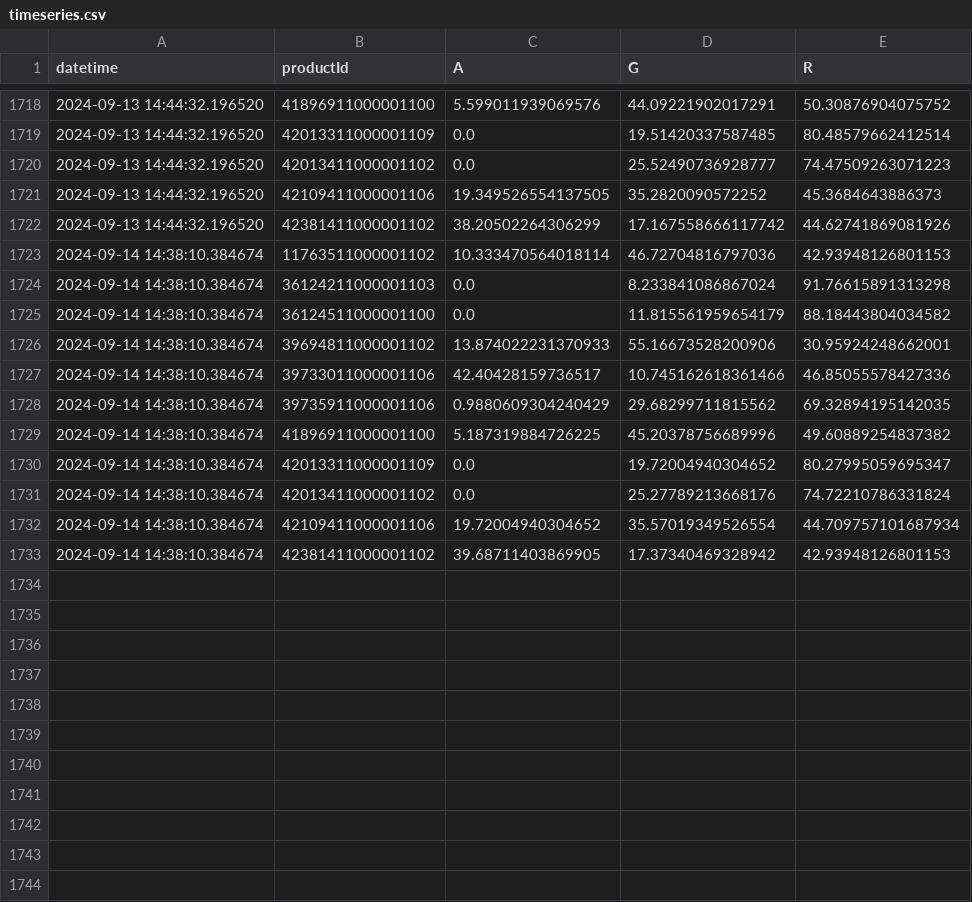
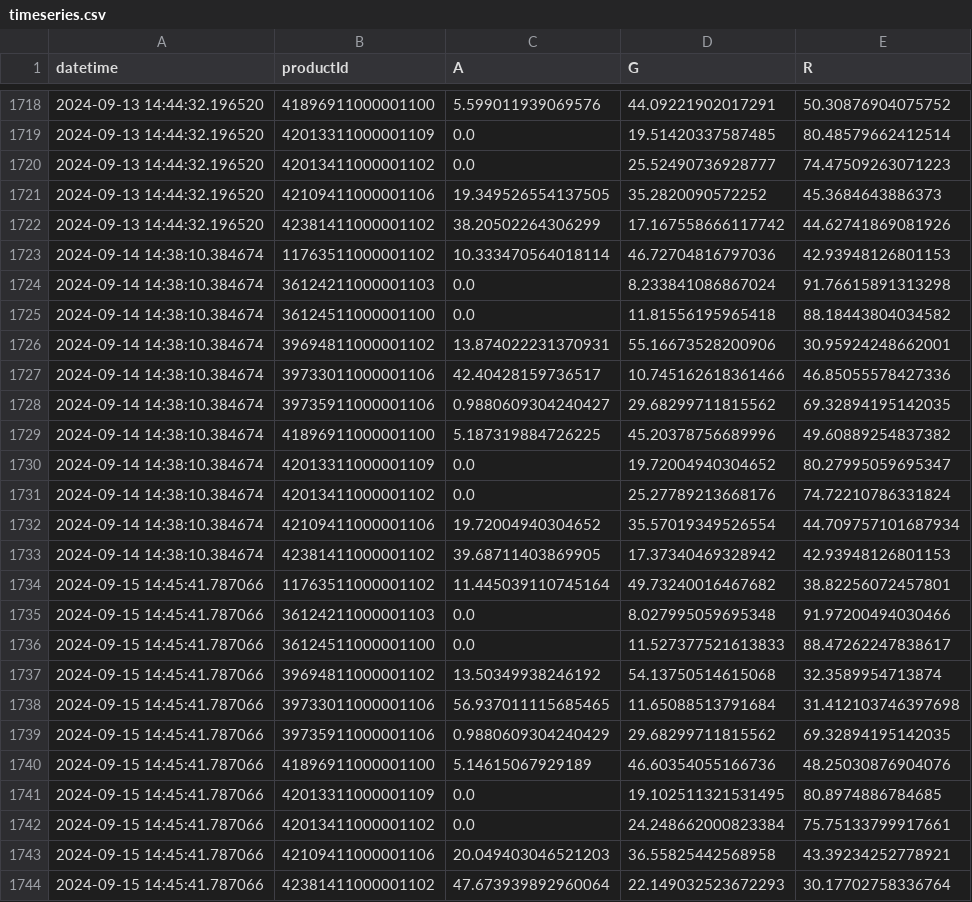
Before and after one commit to sebbacon/boots-scraper, a CSV file: outputs/timeseries.csv, drawn as a sheet; only a part is shown, gaps mark what is left out.

```diff
--- a/outputs/timeseries.csv
+++ b/outputs/timeseries.csv
@@ -1724,6 +1724,6 @@ datetime,productId,A,G,R
 2024-09-14 14:38:10.384674,36124211000001103,0.0,8.233841086867024,91.76615891313298
-2024-09-14 14:38:10.384674,36124511000001100,0.0,11.815561959654179,88.18443804034582
-2024-09-14 14:38:10.384674,39694811000001102,13.874022231370933,55.16673528200906,30.95924248662001
+2024-09-14 14:38:10.384674,36124511000001100,0.0,11.81556195965418,88.18443804034582
+2024-09-14 14:38:10.384674,39694811000001102,13.874022231370931,55.16673528200906,30.95924248662001
 2024-09-14 14:38:10.384674,39733011000001106,42.40428159736517,10.745162618361466,46.85055578427336
-2024-09-14 14:38:10.384674,39735911000001106,0.9880609304240429,29.68299711815562,69.32894195142035
+2024-09-14 14:38:10.384674,39735911000001106,0.9880609304240427,29.68299711815562,69.32894195142035
 2024-09-14 14:38:10.384674,41896911000001100,5.187319884726225,45.20378756689996,49.60889254837382
@@ -1733 +1733,12 @@ datetime,productId,A,G,R
 2024-09-14 14:38:10.384674,42381411000001102,39.68711403869905,17.37340469328942,42.93948126801153
+2024-09-15 14:45:41.787066,11763511000001102,11.445039110745164,49.73240016467682,38.82256072457801
+2024-09-15 14:45:41.787066,36124211000001103,0.0,8.027995059695348,91.97200494030466
+2024-09-15 14:45:41.787066,36124511000001100,0.0,11.527377521613833,88.47262247838617
+2024-09-15 14:45:41.787066,39694811000001102,13.50349938246192,54.13750514615068,32.3589954713874
+2024-09-15 14:45:41.787066,39733011000001106,56.937011115685465,11.65088513791684,31.412103746397698
+2024-09-15 14:45:41.787066,39735911000001106,0.9880609304240429,29.68299711815562,69.32894195142035
+2024-09-15 14:45:41.787066,41896911000001100,5.14615067929189,46.60354055166736,48.25030876904076
+2024-09-15 14:45:41.787066,42013311000001109,0.0,19.102511321531495,80.8974886784685
+2024-09-15 14:45:41.787066,42013411000001102,0.0,24.248662000823384,75.75133799917661
+2024-09-15 14:45:41.787066,42109411000001106,20.049403046521203,36.55825442568958,43.39234252778921
+2024-09-15 14:45:41.787066,42381411000001102,47.673939892960064,22.149032523672293,30.17702758336764
```
Also changed, not shown: outputs/stock_levels_all.csv, 23 other files.
